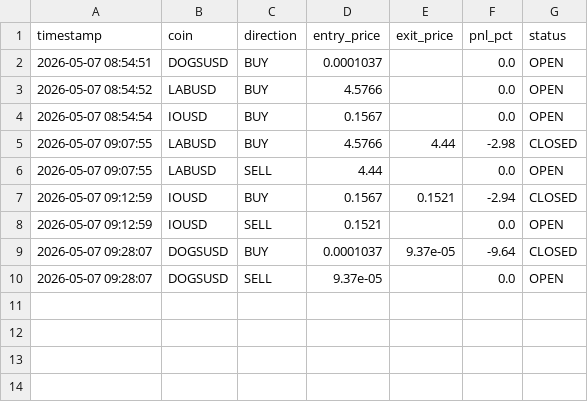
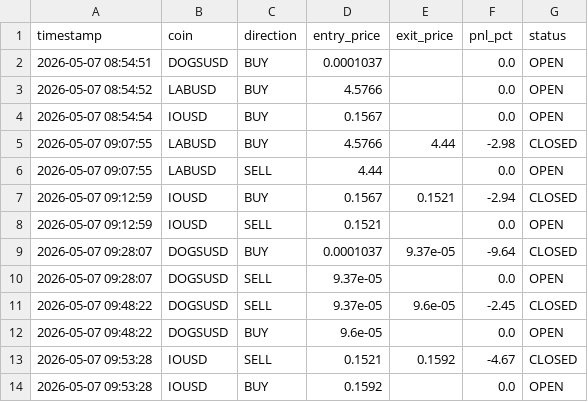
Before and after one commit to gurjeetsinghgill8-web/BHARAT-ALGO-TRADING-APP, a CSV file: crypto_paper_trades.csv, drawn as a sheet; the diff names each change by its address in the sheet, - before the commit and + after, or states it on an @@ line.

```diff
--- a/crypto_paper_trades.csv
+++ b/crypto_paper_trades.csv
+row 11: 2026-05-07 09:48:22 | DOGSUSD | SELL | 9.37e-05 | 9.6e-05 | -2.45 | CLOSED
+row 12: 2026-05-07 09:48:22 | DOGSUSD | BUY | 9.6e-05 |  | 0.0 | OPEN
+row 13: 2026-05-07 09:53:28 | IOUSD | SELL | 0.1521 | 0.1592 | -4.67 | CLOSED
+row 14: 2026-05-07 09:53:28 | IOUSD | BUY | 0.1592 |  | 0.0 | OPEN
```
Also changed, not shown: 6 other files.
